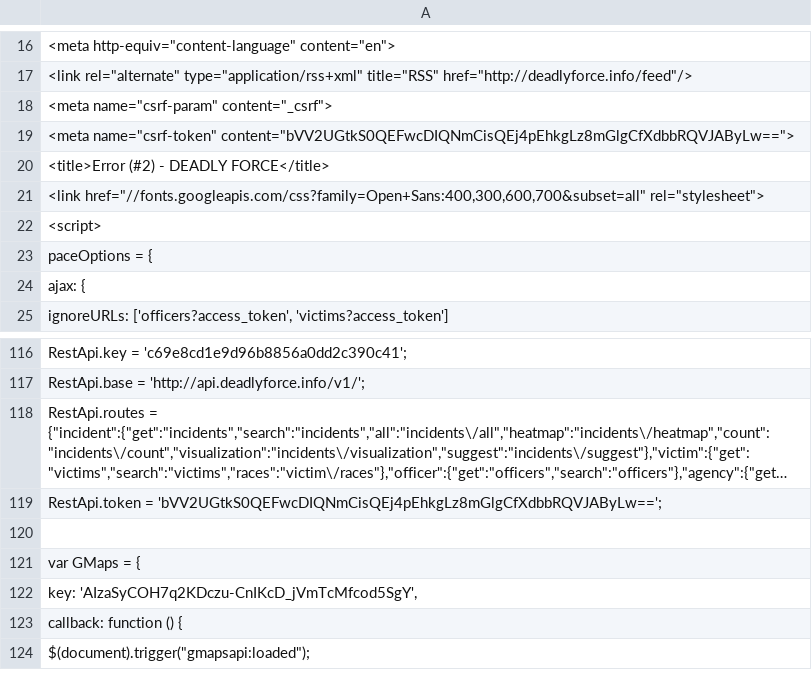
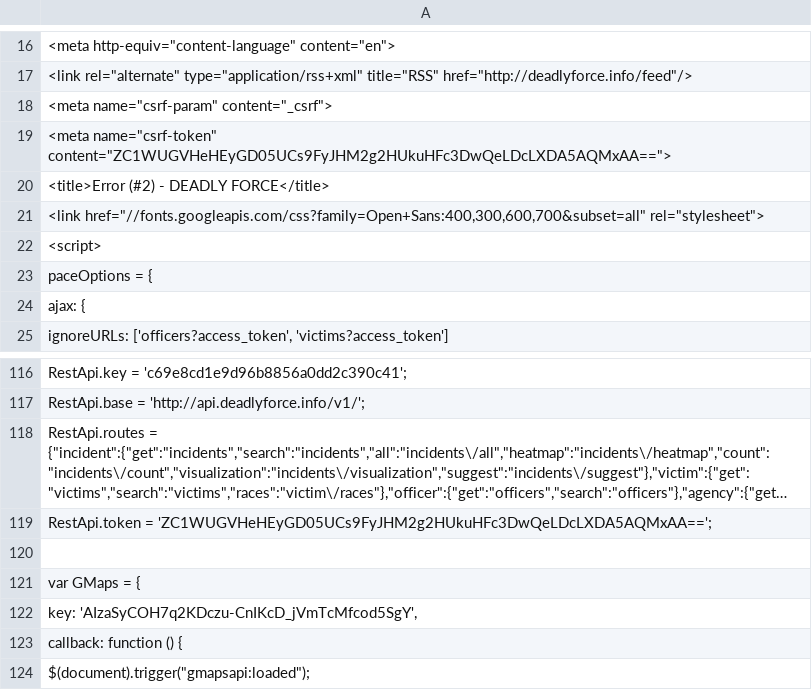
Before and after one commit to deadly-force/US-Police-Killings-Database, a TSV file: deadly-force-data.tsv, drawn as a sheet; only a part is shown, gaps mark what is left out; long unchanged cells end in …; the diff names each change by its address in the sheet, - before the commit and + after, or states it on an @@ line.

```diff
--- a/deadly-force-data.tsv
+++ b/deadly-force-data.tsv
-A19: <meta name="csrf-token" content="bVV2UGtkS0QEFwcDIQNmCisQEj4pEhkgLz8mGlgCfXdbbRQVJAByLw==">
+A19: <meta name="csrf-token" content="ZC1WUGVHeHEyGD05UCs9FyJHM2g2HUkuHFc3DwQeLDcLXDA5AQMxAA==">
-A119: RestApi.token = 'bVV2UGtkS0QEFwcDIQNmCisQEj4pEhkgLz8mGlgCfXdbbRQVJAByLw==';
+A119: RestApi.token = 'ZC1WUGVHeHEyGD05UCs9FyJHM2g2HUkuHFc3DwQeLDcLXDA5AQMxAA==';
```
Also changed, not shown: 1 other file.
